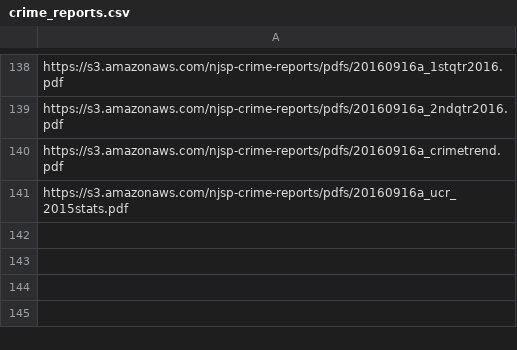
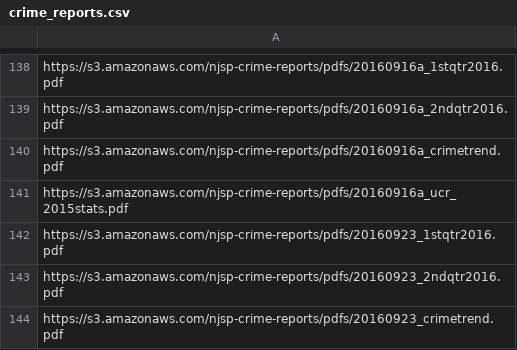
Before and after one commit to HackJersey/hackjersey.com, a CSV file: data/pdfs/crime_reports.csv, drawn as a sheet; only a part is shown, gaps mark what is left out; the diff names each change by its address in the sheet, - before the commit and + after, or states it on an @@ line.

Commit message:
sept. 23 release

```diff
--- a/data/pdfs/crime_reports.csv
+++ b/data/pdfs/crime_reports.csv
+row 142: https://s3.amazonaws.com/njsp-crime-reports/pdfs/20160923_1stqtr2016.pdf
+row 143: https://s3.amazonaws.com/njsp-crime-reports/pdfs/20160923_2ndqtr2016.pdf
+row 144: https://s3.amazonaws.com/njsp-crime-reports/pdfs/20160923_crimetrend.pdf
```
